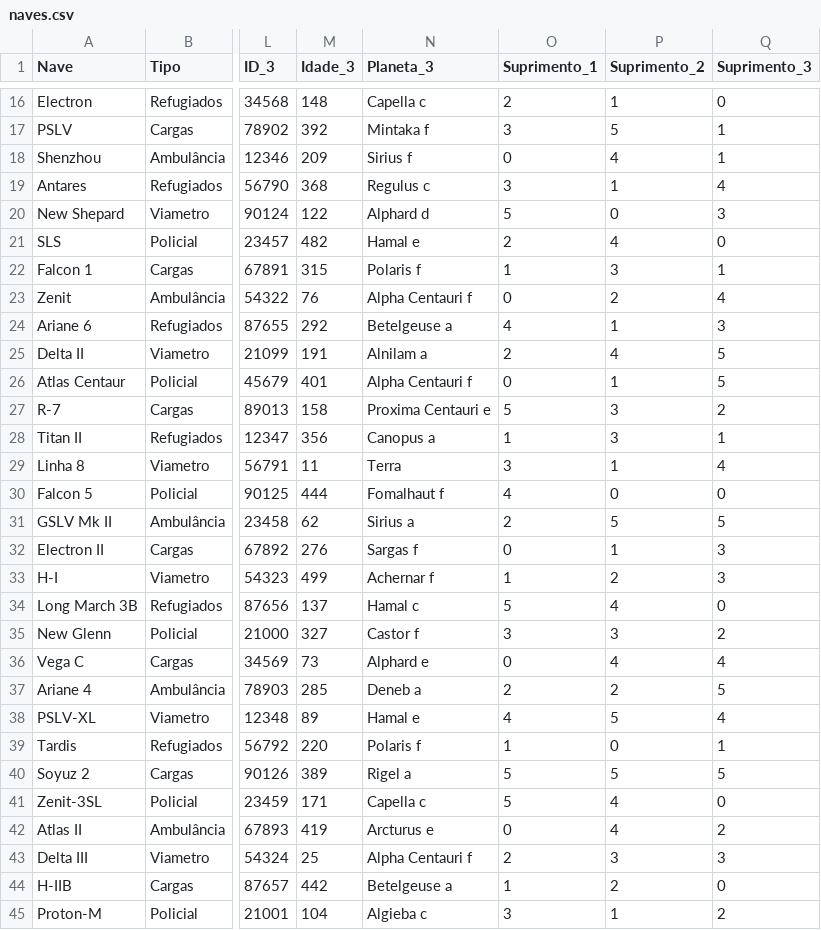
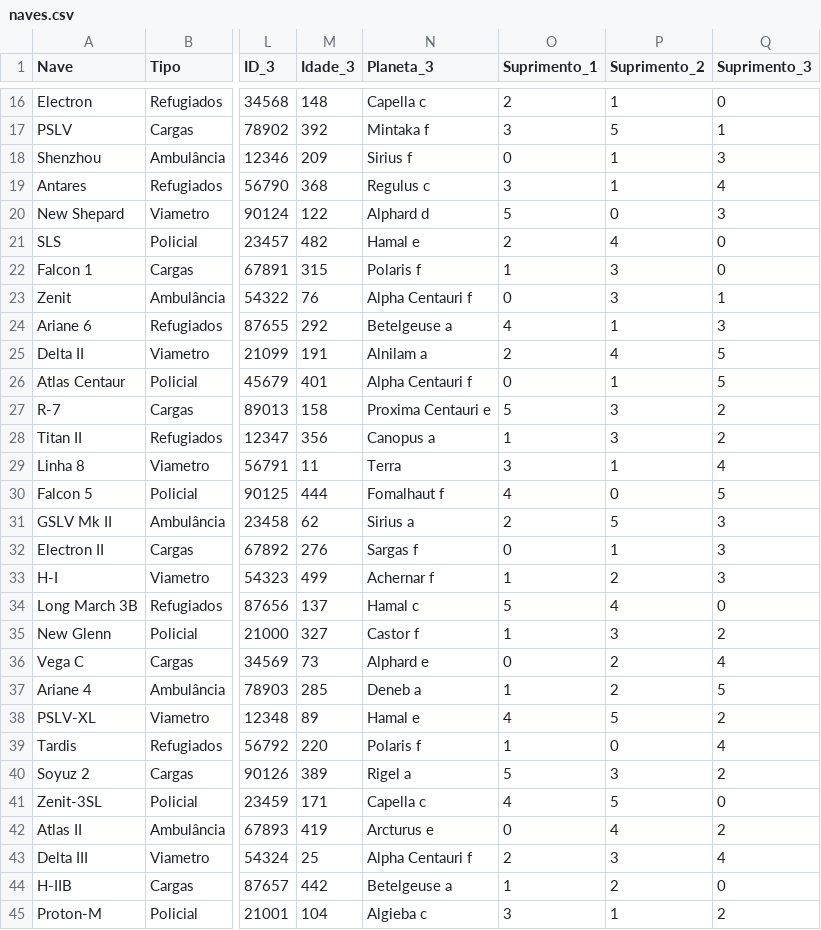
Before and after one commit to Alan-G-S-Oliveira/Trabalho-de-AEDII, a CSV file: naves.csv, drawn as a sheet; only a part is shown, gaps mark what is left out; the diff covers the shown part only; the diff names each change by its address in the sheet, - before the commit and + after, or states it on an @@ line.

```diff
--- a/naves.csv
+++ b/naves.csv
-P18 (Suprimento_2): 4
+P18 (Suprimento_2): 1
-Q18 (Suprimento_3): 1
+Q18 (Suprimento_3): 3
-Q22 (Suprimento_3): 1
+Q22 (Suprimento_3): 0
-P23 (Suprimento_2): 2
+P23 (Suprimento_2): 3
-Q23 (Suprimento_3): 4
+Q23 (Suprimento_3): 1
-Q28 (Suprimento_3): 1
+Q28 (Suprimento_3): 2
-Q30 (Suprimento_3): 0
+Q30 (Suprimento_3): 5
-Q31 (Suprimento_3): 5
+Q31 (Suprimento_3): 3
-O35 (Suprimento_1): 3
+O35 (Suprimento_1): 1
-P36 (Suprimento_2): 4
+P36 (Suprimento_2): 2
-O37 (Suprimento_1): 2
+O37 (Suprimento_1): 1
-Q38 (Suprimento_3): 4
+Q38 (Suprimento_3): 2
-Q39 (Suprimento_3): 1
+Q39 (Suprimento_3): 4
-P40 (Suprimento_2): 5
+P40 (Suprimento_2): 3
-Q40 (Suprimento_3): 5
+Q40 (Suprimento_3): 2
-O41 (Suprimento_1): 5
+O41 (Suprimento_1): 4
-P41 (Suprimento_2): 4
+P41 (Suprimento_2): 5
-Q43 (Suprimento_3): 3
+Q43 (Suprimento_3): 4
```
Also changed, not shown: 6 edited cells elsewhere in this file, 4 other files.
